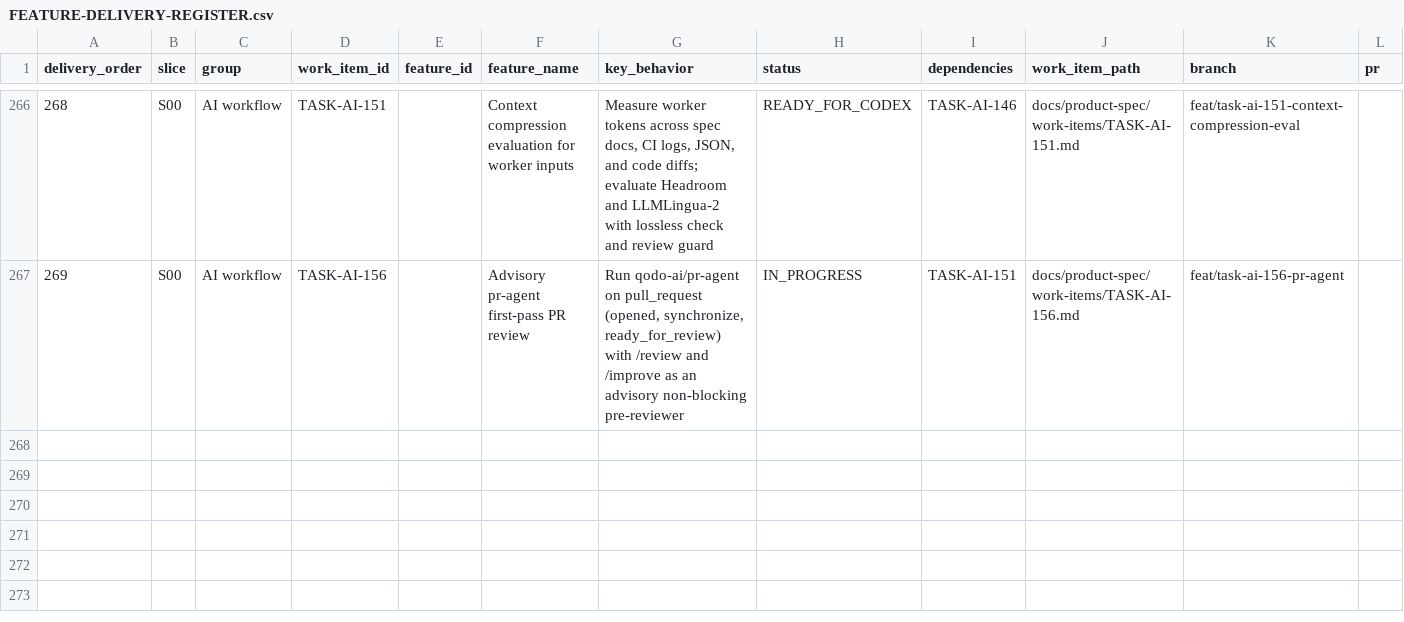
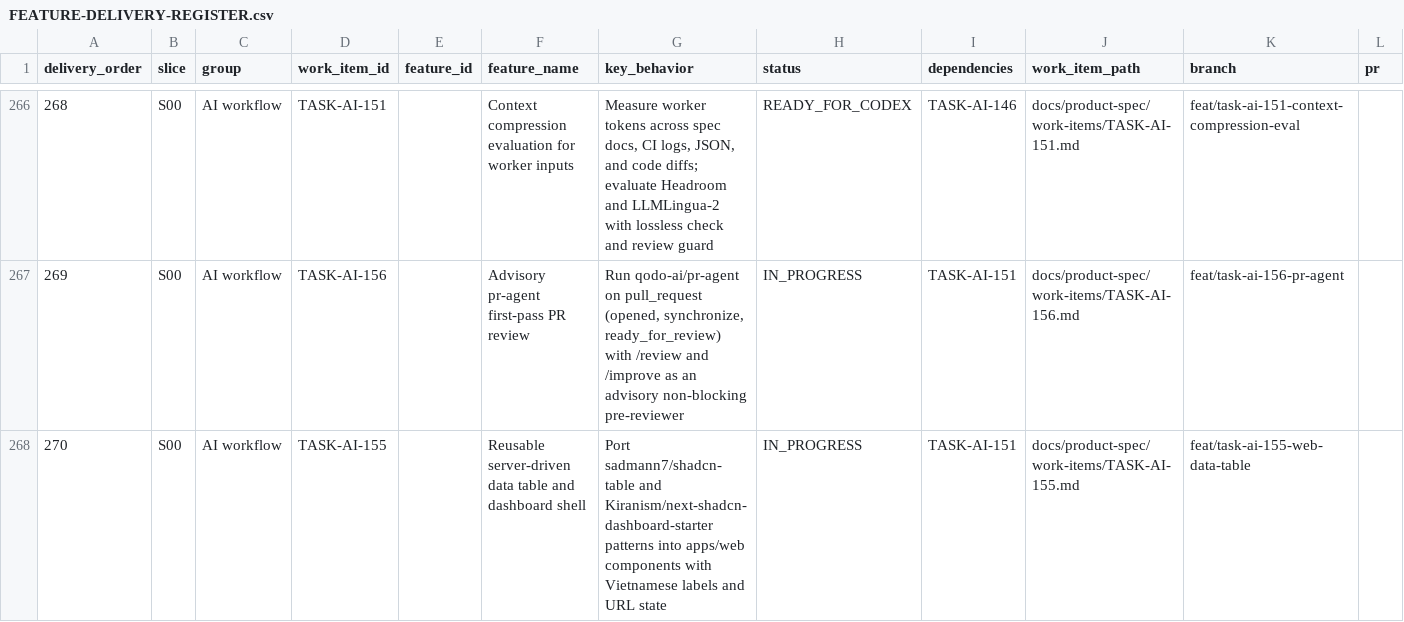
Before and after one commit to vinh05092001/shipde-platform, a CSV file: docs/product-spec/docs/10-ai-collaboration/FEATURE-DELIVERY-REGISTER.csv, drawn as a sheet; only a part is shown, gaps mark what is left out; rows hold the shown columns only; the diff names each change by its address in the sheet, - before the commit and + after, or states it on an @@ line.

Commit message:
[TASK-AI-155] Reusable server-driven data table and dashboard shell

```diff
--- a/docs/product-spec/docs/10-ai-collaboration/FEATURE-DELIVERY-REGISTER.csv
+++ b/docs/product-spec/docs/10-ai-collaboration/FEATURE-DELIVERY-REGISTER.csv
+row 268: 270 | S00 | AI workflow | TASK-AI-155 |  | Reusable server-driven data table and dashboard shell | Port sadmann7/shadcn-table and Kiranism/next-shadcn-dashboard-starter patterns into apps/web components with Vietnamese labels and URL state | IN_PROGRESS | TASK-AI-151 | docs/product-spec/work-items/TASK-AI-155.md | feat/task-ai-155-web-data-table
```
Also changed, not shown: 19 other files.
